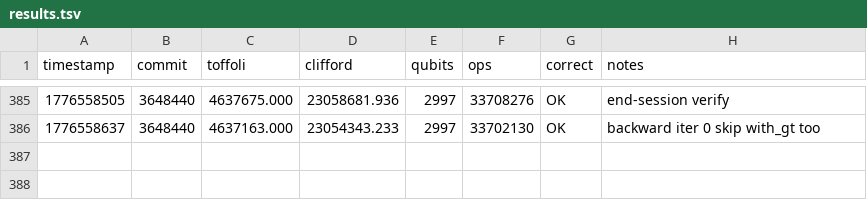
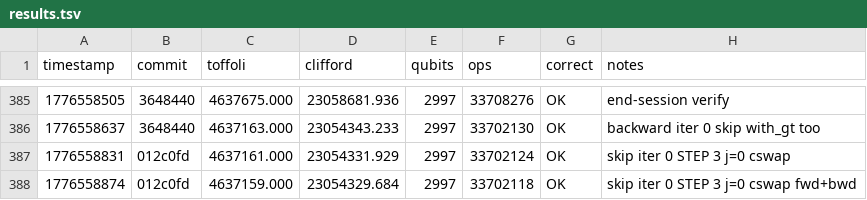
Before and after one commit to Layr-Labs/quantum_ecc_add, a TSV file: results.tsv, drawn as a sheet; only a part is shown, gaps mark what is left out.

```diff
--- a/results.tsv
+++ b/results.tsv
@@ -386 +386,3 @@ timestamp	commit	toffoli	clifford	qubits	ops	correct	notes
 1776558637	3648440	4637163.000	23054343.233	2997	33702130	OK	backward iter 0 skip with_gt too
+1776558831	012c0fd	4637161.000	23054331.929	2997	33702124	OK	skip iter 0 STEP 3 j=0 cswap
+1776558874	012c0fd	4637159.000	23054329.684	2997	33702118	OK	skip iter 0 STEP 3 j=0 cswap fwd+bwd
```
Also changed, not shown: 1 other file.
